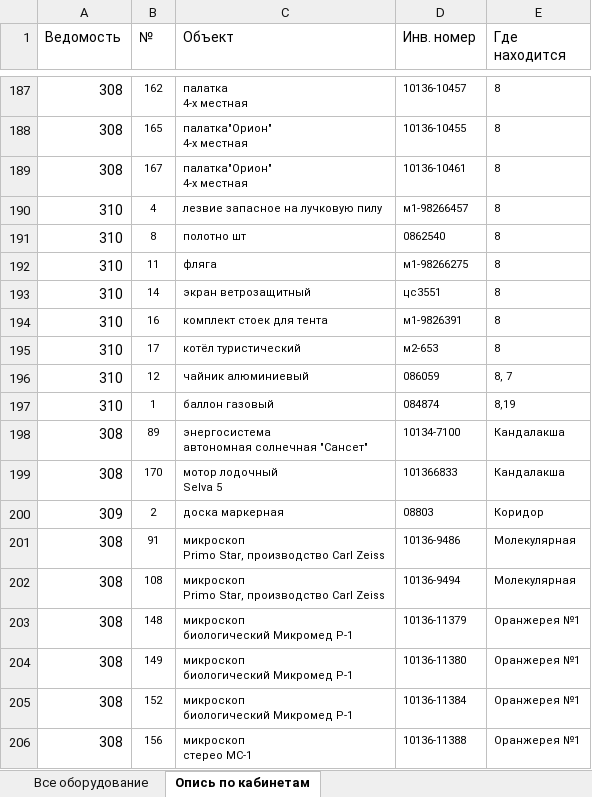
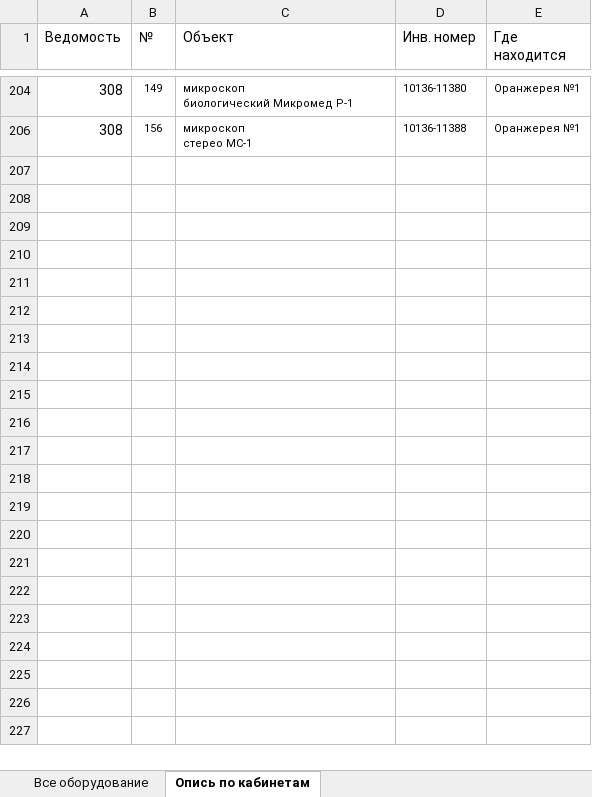
Before and after one commit to polydora/Lab-processings, an Excel workbook: Matuchet/Инвентаризация 2021/База оборудования на учете 2021.xlsx, sheet Опись по кабинетам, drawn as a sheet; only a part is shown, gaps mark what is left out; values as stored, in another font and other column widths than the file's, no borders; ↵ is a line break in a cell; the diff covers the shown part only; the diff names each change by its address in the sheet, - before the commit and + after, or states it on an @@ line.

Commit message:
Инвентаризация

```diff
--- a/Matuchet/Инвентаризация 2021/База оборудования на учете 2021.xlsx (sheet Опись по кабинетам)
+++ b/Matuchet/Инвентаризация 2021/База оборудования на учете 2021.xlsx (sheet Опись по кабинетам)
@@ row 187 hidden: 308 | 162 | палатка ↵ 4-х местная | 10136-10457 | 8 @@
@@ row 188 hidden: 308 | 165 | палатка"Орион" ↵ 4-х местная | 10136-10455 | 8 @@
@@ row 189 hidden: 308 | 167 | палатка"Орион" ↵ 4-х местная | 10136-10461 | 8 @@
@@ row 190 hidden: 310 | 4 | лезвие запасное на лучковую пилу | м1-98266457 | 8 @@
@@ row 191 hidden: 310 | 8 | полотно шт | 0862540 | 8 @@
@@ row 192 hidden: 310 | 11 | фляга | м1-98266275 | 8 @@
@@ row 193 hidden: 310 | 14 | экран ветрозащитный | цс3551 | 8 @@
@@ row 194 hidden: 310 | 16 | комплект стоек для тента | м1-9826391 | 8 @@
@@ row 195 hidden: 310 | 17 | котёл туристический | м2-653 | 8 @@
@@ row 196 hidden: 310 | 12 | чайник алюминиевый | 086059 | 8, 7 @@
@@ row 197 hidden: 310 | 1 | баллон газовый | 084874 | 8,19 @@
@@ row 198 hidden: 308 | 89 | энергосистема ↵ автономная солнечная "Сансет" | 10134-7100 | Кандалакша @@
@@ row 199 hidden: 308 | 170 | мотор лодочный ↵ Selva 5 | 101366833 | Кандалакша @@
@@ row 200 hidden: 309 | 2 | доска маркерная | 08803 | Коридор @@
@@ row 201 hidden: 308 | 91 | микроскоп ↵ Primo Star, производство Carl Zeiss | 10136-9486 | Молекулярная @@
@@ row 202 hidden: 308 | 108 | микроскоп ↵ Primo Star, производство Carl Zeiss | 10136-9494 | Молекулярная @@
@@ row 203 hidden: 308 | 148 | микроскоп ↵ биологический Микромед Р-1 | 10136-11379 | Оранжерея №1 @@
@@ row 205 hidden: 308 | 152 | микроскоп ↵ биологический Микромед Р-1 | 10136-11384 | Оранжерея №1 @@
```
Also changed, not shown: 178 hidden or unhidden rows elsewhere in this sheet, 6 other files.
